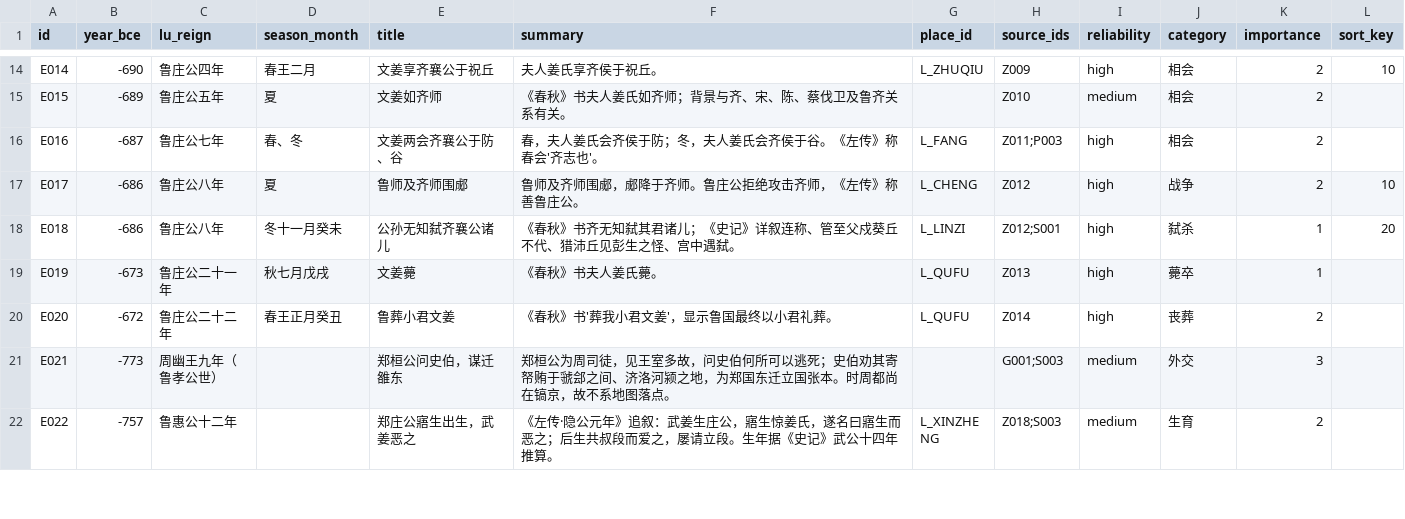
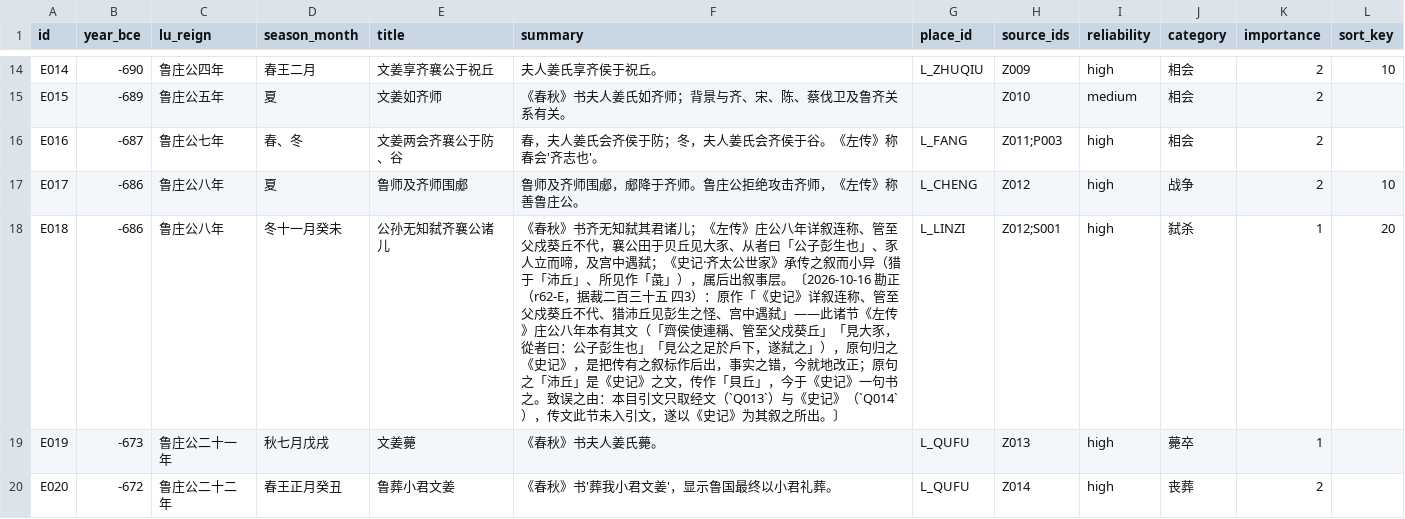
Before and after one commit to QuinnyXu/chunqiu, a CSV file: data/csv/events.csv, drawn as a sheet; only a part is shown, gaps mark what is left out; the shorter side is filled out with more unchanged rows; the diff covers the shown part only.

```diff
--- a/data/csv/events.csv
+++ b/data/csv/events.csv
@@ -17,3 +17,3 @@ E016,-687,鲁庄公七年,春、冬,文姜两会齐襄公于防、谷,春，夫
 E017,-686,鲁庄公八年,夏,鲁师及齐师围郕,鲁师及齐师围郕，郕降于齐师。鲁庄公拒绝攻击齐师，《左传》称善鲁庄公。,L_CHENG,Z012,high,战争,2,10
-E018,-686,鲁庄公八年,冬十一月癸未,公孙无知弑齐襄公诸儿,《春秋》书齐无知弑其君诸儿；《史记》详叙连称、管至父戍葵丘不代、猎沛丘见彭生之怪、宫中遇弑。,L_LINZI,Z012;S001,high,弑杀,1,20
+E018,-686,鲁庄公八年,冬十一月癸未,公孙无知弑齐襄公诸儿,《春秋》书齐无知弑其君诸儿；《左传》庄公八年详叙连称、管至父戍葵丘不代，襄公田于贝丘见大豕、从者曰「公子彭生也」、豕人立而啼，及宫中遇弑；《史记·齐太公世家》承传之叙而小异（猎于「沛丘」、所见作「彘」），属后出叙事层。〔2026-10-16 勘正（r62-E，据裁二百三十五 四3）：原作「《史记》详叙连称、管至父戍葵丘不代、猎沛丘见彭生之怪、宫中遇弑」——此诸节《左传》庄公八年本有其文（「齊侯使連稱、管至父戍葵丘」「見大豕，從者曰：公子彭生也」「見公之足於戶下，遂弑之」），原句归之《史记》，是把传有之叙标作后出，事实之错，今就地改正；原句之「沛丘」是《史记》之文，传作「貝丘」，今于《史记》一句书之。致误之由：本目引文只取经文（`Q013`）与《史记》（`Q014`），传文此节未入引文，遂以《史记》为其叙之所出。〕,L_LINZI,Z012;S001,high,弑杀,1,20
 E019,-673,鲁庄公二十一年,秋七月戊戌,文姜薨,《春秋》书夫人姜氏薨。,L_QUFU,Z013,high,薨卒,1,
```
Also changed, not shown: 2 edited cells elsewhere in this file, data/csv/event_people.csv, data/csv/passages.csv, 11 other files.
